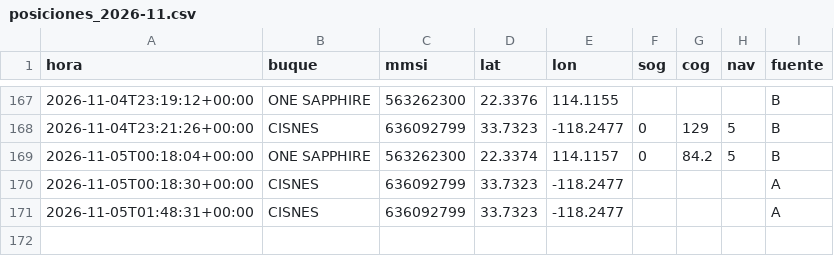
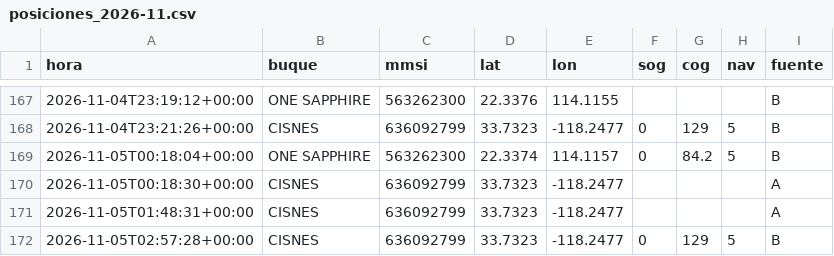
Before and after one commit to jart0988aj-maker/monitoreo-buques, a CSV file: docs/data/historial/posiciones_2026-11.csv, drawn as a sheet; only a part is shown, gaps mark what is left out.

```diff
--- a/docs/data/historial/posiciones_2026-11.csv
+++ b/docs/data/historial/posiciones_2026-11.csv
@@ -171 +171,2 @@ hora,buque,mmsi,lat,lon,sog,cog,nav,fuente
 2026-11-05T01:48:31+00:00,CISNES,636092799,33.7323,-118.2477,,,,A
+2026-11-05T02:57:28+00:00,CISNES,636092799,33.7323,-118.2477,0,129,5,B
```
Also changed, not shown: docs/data/historial/congestion.csv, 4 other files.
